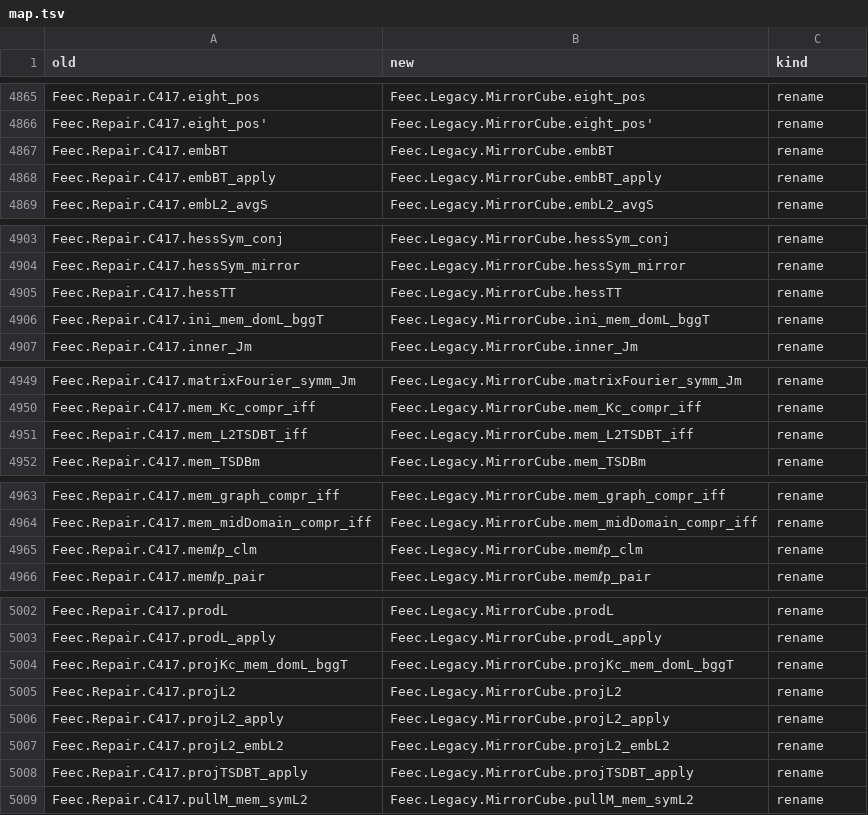
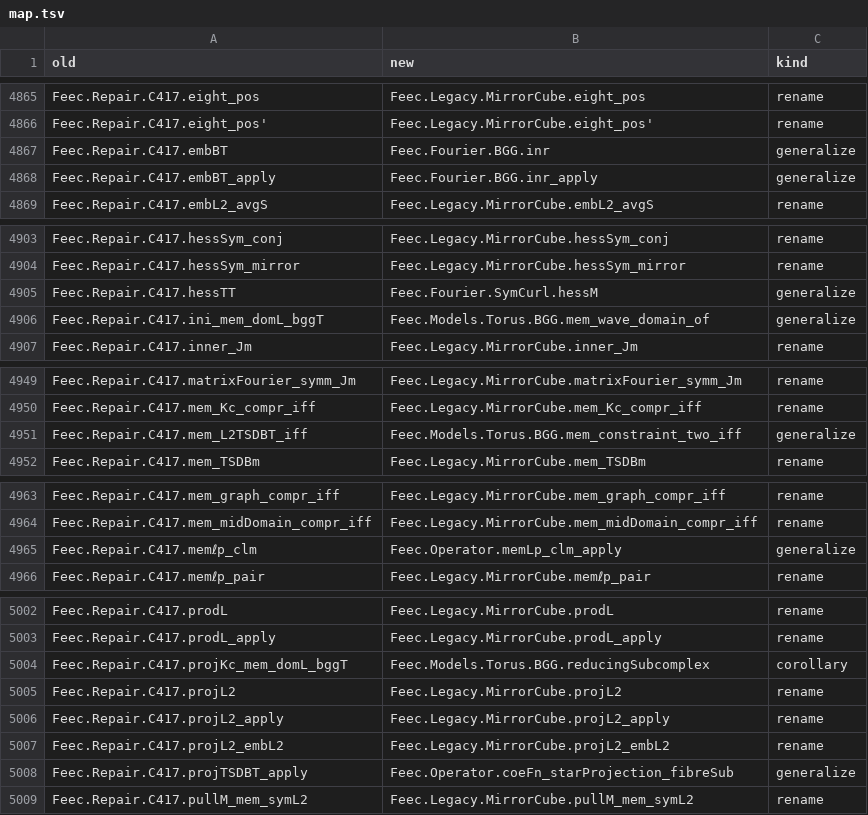
Before and after one commit to vincentqb/feec, a TSV file: docs/migration/map.tsv, drawn as a sheet; only a part is shown, gaps mark what is left out; the diff covers the shown part only.

Commit message:
fourierCubeBase (1): real Hodge decomposition for conjugations of Hilbert complexes (Conj.dual, mem_range/ker/harmonic/dual_boundaries, hodge_real, exists_real_preimage[_adjoint]); Models.Torus.SymCurl.hodge_real and real potentials, Eq. (4.16)-(4.18) citations, adjoint_d; Models.Torus.BGG.verdict (sigma = 0, u TSD, M = 0, B TSD, the (4.15) component equations) with wave_apply_zero/one/two, mem_constraint_two_iff, constraint_le_ker_adjoint, mem_wave_domain_of; map rows for Legacy BggTorus and TorusSym

```diff
--- a/docs/migration/map.tsv
+++ b/docs/migration/map.tsv
@@ -4866,4 +4866,4 @@ Feec.Repair.C417.eight_pos	Feec.Legacy.MirrorCube.eight_pos	rename
 Feec.Repair.C417.eight_pos'	Feec.Legacy.MirrorCube.eight_pos'	rename
-Feec.Repair.C417.embBT	Feec.Legacy.MirrorCube.embBT	rename
-Feec.Repair.C417.embBT_apply	Feec.Legacy.MirrorCube.embBT_apply	rename
+Feec.Repair.C417.embBT	Feec.Fourier.BGG.inr	generalize
+Feec.Repair.C417.embBT_apply	Feec.Fourier.BGG.inr_apply	generalize
 Feec.Repair.C417.embL2_avgS	Feec.Legacy.MirrorCube.embL2_avgS	rename
@@ -4904,4 +4904,4 @@ Feec.Repair.C417.hessSym_conj	Feec.Legacy.MirrorCube.hessSym_conj	rename
 Feec.Repair.C417.hessSym_mirror	Feec.Legacy.MirrorCube.hessSym_mirror	rename
-Feec.Repair.C417.hessTT	Feec.Legacy.MirrorCube.hessTT	rename
-Feec.Repair.C417.ini_mem_domL_bggT	Feec.Legacy.MirrorCube.ini_mem_domL_bggT	rename
+Feec.Repair.C417.hessTT	Feec.Fourier.SymCurl.hessM	generalize
+Feec.Repair.C417.ini_mem_domL_bggT	Feec.Models.Torus.BGG.mem_wave_domain_of	generalize
 Feec.Repair.C417.inner_Jm	Feec.Legacy.MirrorCube.inner_Jm	rename
@@ -4950,3 +4950,3 @@ Feec.Repair.C417.matrixFourier_symm_Jm	Feec.Legacy.MirrorCube.matrixFourier_symm
 Feec.Repair.C417.mem_Kc_compr_iff	Feec.Legacy.MirrorCube.mem_Kc_compr_iff	rename
-Feec.Repair.C417.mem_L2TSDBT_iff	Feec.Legacy.MirrorCube.mem_L2TSDBT_iff	rename
+Feec.Repair.C417.mem_L2TSDBT_iff	Feec.Models.Torus.BGG.mem_constraint_two_iff	generalize
 Feec.Repair.C417.mem_TSDBm	Feec.Legacy.MirrorCube.mem_TSDBm	rename
@@ -4964,3 +4964,3 @@ Feec.Repair.C417.mem_graph_compr_iff	Feec.Legacy.MirrorCube.mem_graph_compr_iff
 Feec.Repair.C417.mem_midDomain_compr_iff	Feec.Legacy.MirrorCube.mem_midDomain_compr_iff	rename
-Feec.Repair.C417.memℓp_clm	Feec.Legacy.MirrorCube.memℓp_clm	rename
+Feec.Repair.C417.memℓp_clm	Feec.Operator.memLp_clm_apply	generalize
 Feec.Repair.C417.memℓp_pair	Feec.Legacy.MirrorCube.memℓp_pair	rename
@@ -5003,3 +5003,3 @@ Feec.Repair.C417.prodL	Feec.Legacy.MirrorCube.prodL	rename
 Feec.Repair.C417.prodL_apply	Feec.Legacy.MirrorCube.prodL_apply	rename
-Feec.Repair.C417.projKc_mem_domL_bggT	Feec.Legacy.MirrorCube.projKc_mem_domL_bggT	rename
+Feec.Repair.C417.projKc_mem_domL_bggT	Feec.Models.Torus.BGG.reducingSubcomplex	corollary
 Feec.Repair.C417.projL2	Feec.Legacy.MirrorCube.projL2	rename
@@ -5007,3 +5007,3 @@ Feec.Repair.C417.projL2_apply	Feec.Legacy.MirrorCube.projL2_apply	rename
 Feec.Repair.C417.projL2_embL2	Feec.Legacy.MirrorCube.projL2_embL2	rename
-Feec.Repair.C417.projTSDBT_apply	Feec.Legacy.MirrorCube.projTSDBT_apply	rename
+Feec.Repair.C417.projTSDBT_apply	Feec.Operator.coeFn_starProjection_fibreSub	generalize
 Feec.Repair.C417.pullM_mem_symL2	Feec.Legacy.MirrorCube.pullM_mem_symL2	rename
```
Also changed, not shown: 32 edited cells elsewhere in this file, 3 other files.
